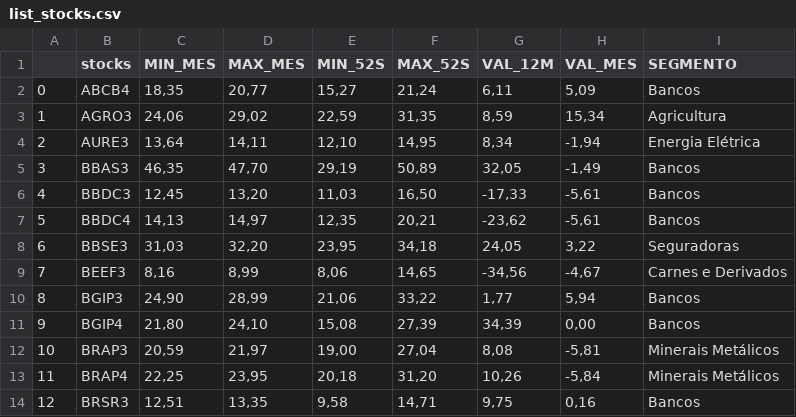
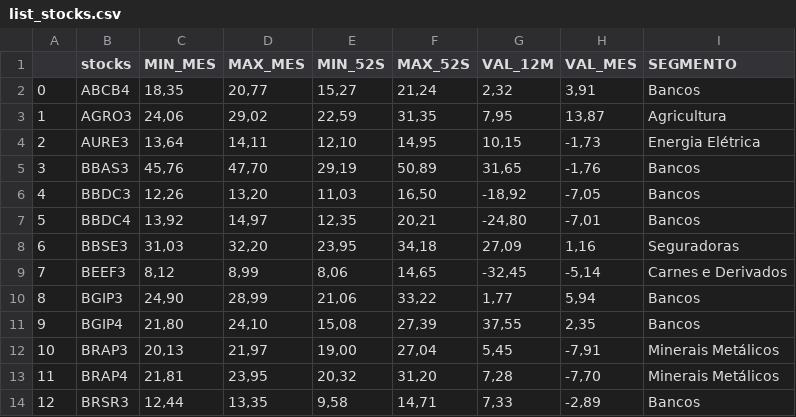
Before and after one commit to Scheinera/StatusInvest, a CSV file: list_stocks.csv, drawn as a sheet; only a part is shown; the diff covers the shown part only; the diff names each change by its address in the sheet, - before the commit and + after, or states it on an @@ line.

```diff
--- a/list_stocks.csv
+++ b/list_stocks.csv
-G2 (VAL_12M): 6,11
+G2 (VAL_12M): 2,32
-H2 (VAL_MES): 5,09
+H2 (VAL_MES): 3,91
-G3 (VAL_12M): 8,59
+G3 (VAL_12M): 7,95
-H3 (VAL_MES): 15,34
+H3 (VAL_MES): 13,87
-G4 (VAL_12M): 8,34
+G4 (VAL_12M): 10,15
-H4 (VAL_MES): -1,94
+H4 (VAL_MES): -1,73
-C5 (MIN_MES): 46,35
+C5 (MIN_MES): 45,76
-G5 (VAL_12M): 32,05
+G5 (VAL_12M): 31,65
-H5 (VAL_MES): -1,49
+H5 (VAL_MES): -1,76
-C6 (MIN_MES): 12,45
+C6 (MIN_MES): 12,26
-G6 (VAL_12M): -17,33
+G6 (VAL_12M): -18,92
-H6 (VAL_MES): -5,61
+H6 (VAL_MES): -7,05
-C7 (MIN_MES): 14,13
+C7 (MIN_MES): 13,92
-G7 (VAL_12M): -23,62
+G7 (VAL_12M): -24,80
-H7 (VAL_MES): -5,61
+H7 (VAL_MES): -7,01
-G8 (VAL_12M): 24,05
+G8 (VAL_12M): 27,09
-H8 (VAL_MES): 3,22
+H8 (VAL_MES): 1,16
-C9 (MIN_MES): 8,16
+C9 (MIN_MES): 8,12
-G9 (VAL_12M): -34,56
+G9 (VAL_12M): -32,45
-H9 (VAL_MES): -4,67
+H9 (VAL_MES): -5,14
-G11 (VAL_12M): 34,39
+G11 (VAL_12M): 37,55
-H11 (VAL_MES): 0,00
+H11 (VAL_MES): 2,35
-C12 (MIN_MES): 20,59
+C12 (MIN_MES): 20,13
-G12 (VAL_12M): 8,08
+G12 (VAL_12M): 5,45
-H12 (VAL_MES): -5,81
+H12 (VAL_MES): -7,91
-C13 (MIN_MES): 22,25
+C13 (MIN_MES): 21,81
-E13 (MIN_52S): 20,18
+E13 (MIN_52S): 20,32
-G13 (VAL_12M): 10,26
+G13 (VAL_12M): 7,28
-H13 (VAL_MES): -5,84
+H13 (VAL_MES): -7,70
-C14 (MIN_MES): 12,51
+C14 (MIN_MES): 12,44
-G14 (VAL_12M): 9,75
+G14 (VAL_12M): 7,33
-H14 (VAL_MES): 0,16
+H14 (VAL_MES): -2,89
```
Also changed, not shown: 2 added rows, 137 edited cells and row numbers in column A elsewhere in this file, stocks.csv.
